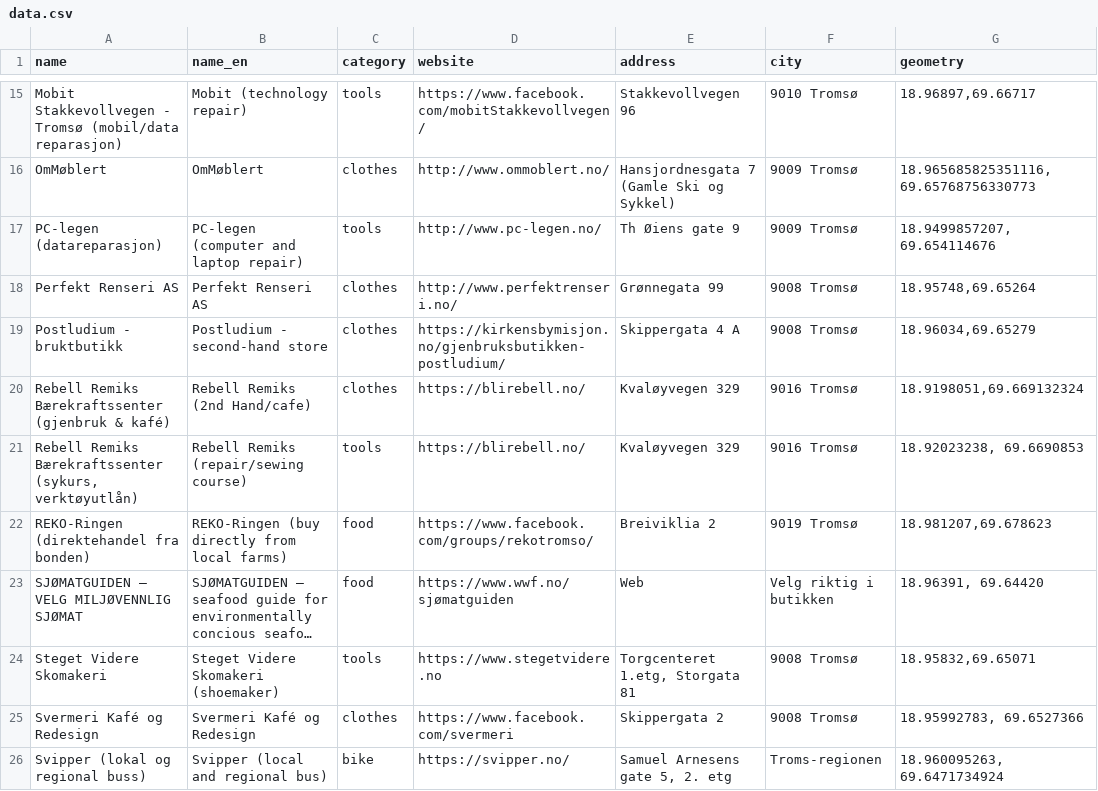
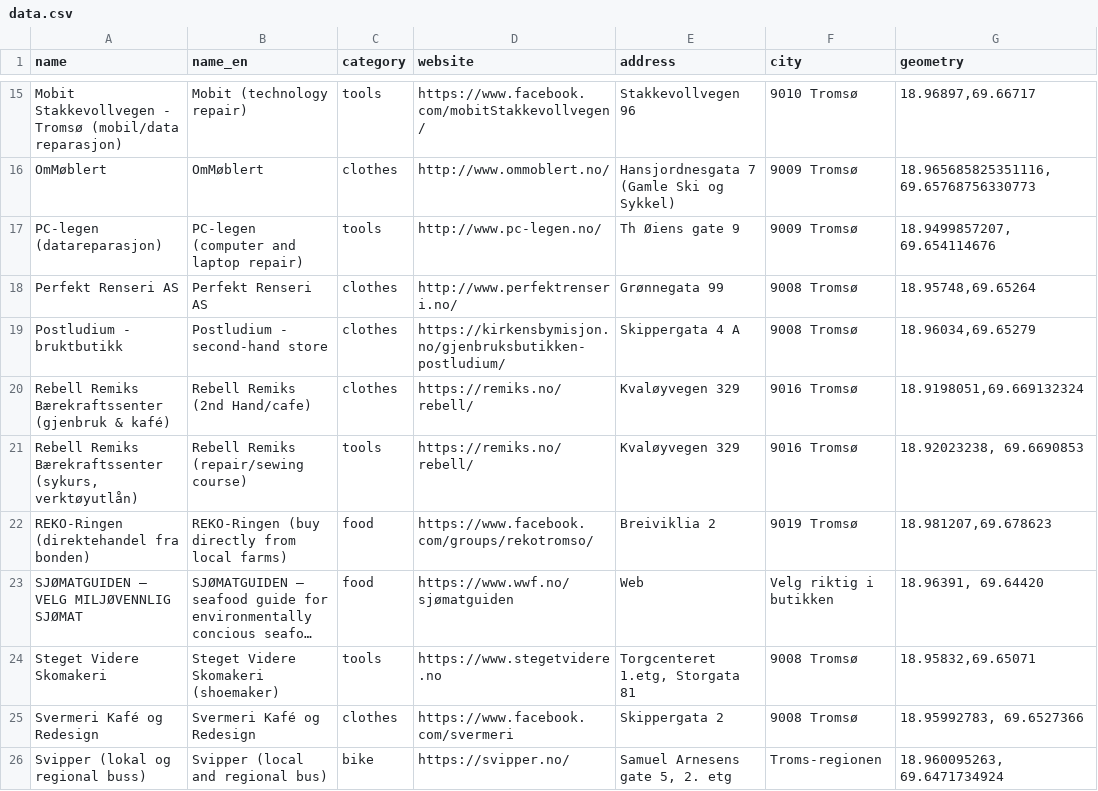
Before and after one commit to fivh-tromso/guide, a CSV file: data.csv, drawn as a sheet; only a part is shown, gaps mark what is left out; long unchanged cells end in …; the diff names each change by its address in the sheet, - before the commit and + after, or states it on an @@ line.

Commit message:
Update data.csv

```diff
--- a/data.csv
+++ b/data.csv
-D20:D21 (website): https://blirebell.no/
+D20:D21 (website): https://remiks.no/rebell/
```
